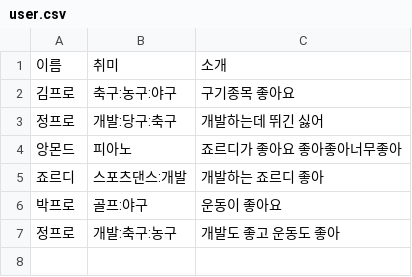
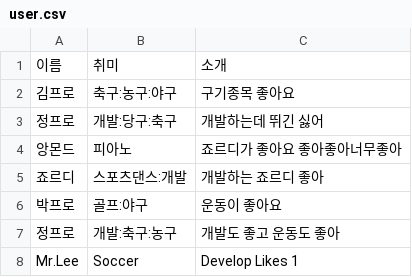
Before and after one commit to samgo-manse/spring_test, a CSV file: src/main/resources/user.csv, drawn as a sheet.

```diff
--- a/src/main/resources/user.csv
+++ b/src/main/resources/user.csv
@@ -7 +7,2 @@
 정프로, 개발:축구:농구, 개발도 좋고 운동도 좋아
+Mr.Lee, Soccer, Develop Likes 1
```
Also changed, not shown: 1 other file.
